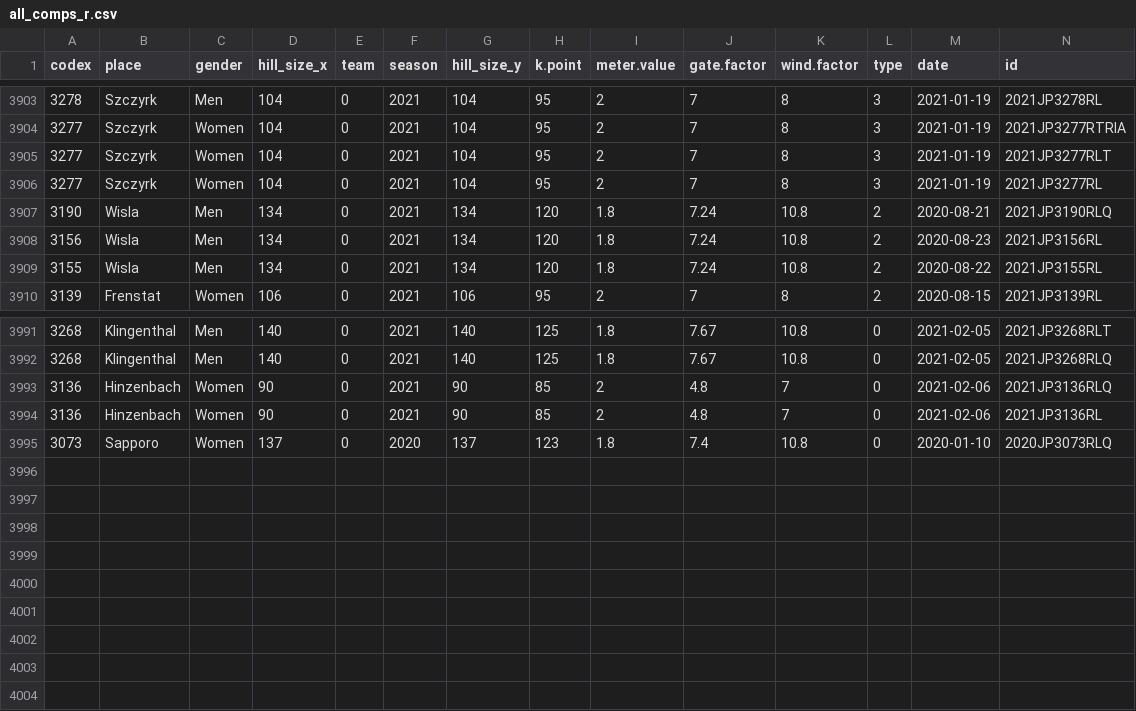
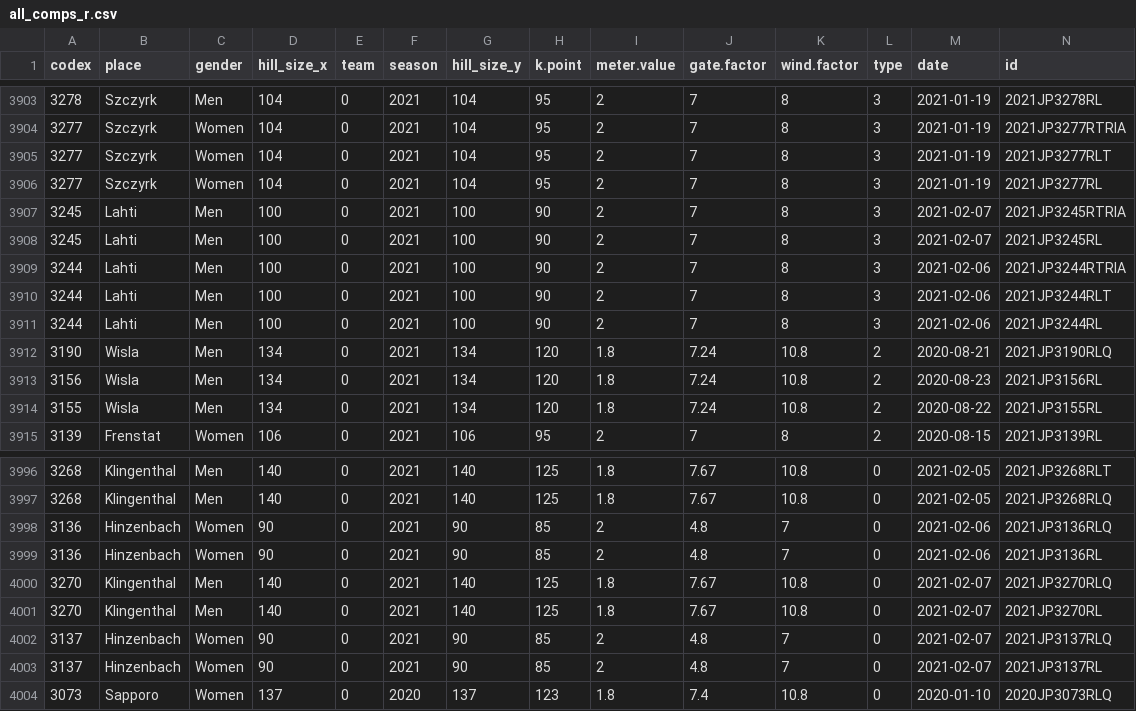
Before and after one commit to wrotki8778/Ski_jumping_data_center, a CSV file: all_comps_r.csv, drawn as a sheet; only a part is shown, gaps mark what is left out; rows hold the shown columns only; the diff names each change by its address in the sheet, - before the commit and + after, or states it on an @@ line.

```diff
--- a/all_comps_r.csv
+++ b/all_comps_r.csv
+row 3907: 3245 | Lahti | Men | 100 | 0 | 2021 | 100 | 90 | 2 | 7 | 8 | 3 | 2021-02-07 | 2021JP3245RTRIA
+row 3908: 3245 | Lahti | Men | 100 | 0 | 2021 | 100 | 90 | 2 | 7 | 8 | 3 | 2021-02-07 | 2021JP3245RL
+row 3909: 3244 | Lahti | Men | 100 | 0 | 2021 | 100 | 90 | 2 | 7 | 8 | 3 | 2021-02-06 | 2021JP3244RTRIA
+row 3910: 3244 | Lahti | Men | 100 | 0 | 2021 | 100 | 90 | 2 | 7 | 8 | 3 | 2021-02-06 | 2021JP3244RLT
+row 3911: 3244 | Lahti | Men | 100 | 0 | 2021 | 100 | 90 | 2 | 7 | 8 | 3 | 2021-02-06 | 2021JP3244RL
+row 4000: 3270 | Klingenthal | Men | 140 | 0 | 2021 | 140 | 125 | 1.8 | 7.67 | 10.8 | 0 | 2021-02-07 | 2021JP3270RLQ
+row 4001: 3270 | Klingenthal | Men | 140 | 0 | 2021 | 140 | 125 | 1.8 | 7.67 | 10.8 | 0 | 2021-02-07 | 2021JP3270RL
+row 4002: 3137 | Hinzenbach | Women | 90 | 0 | 2021 | 90 | 85 | 2 | 4.8 | 7 | 0 | 2021-02-07 | 2021JP3137RLQ
+row 4003: 3137 | Hinzenbach | Women | 90 | 0 | 2021 | 90 | 85 | 2 | 4.8 | 7 | 0 | 2021-02-07 | 2021JP3137RL
```
Also changed, not shown: all_names.csv, 3 other files.
